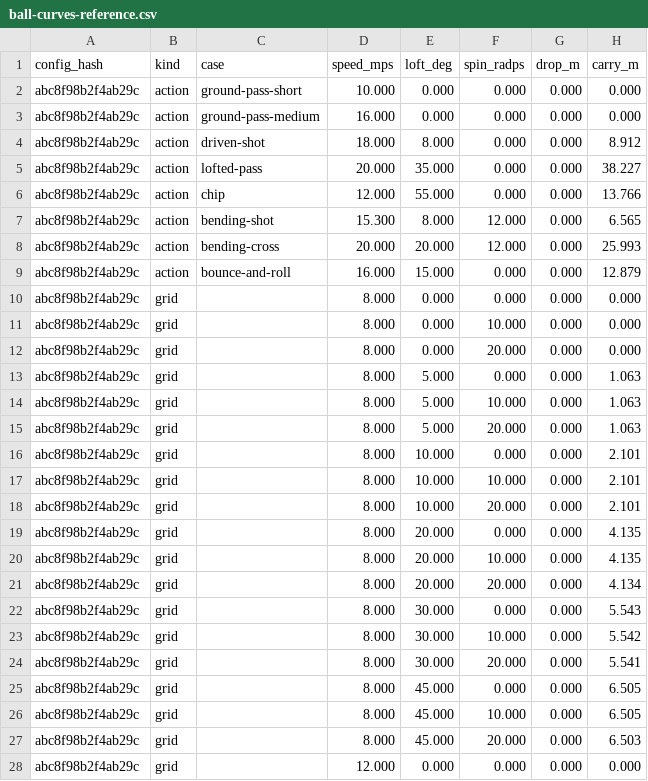
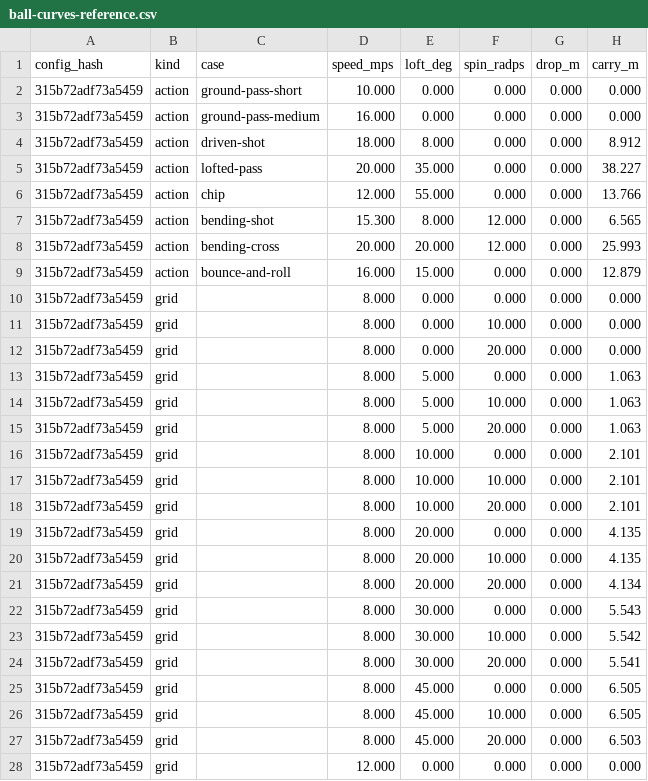
Before and after one commit to enkeldesign/eleven, a CSV file: docs/simulation/ball-curves-reference.csv, drawn as a sheet; only a part is shown; the diff covers the shown part only; the diff names each change by its address in the sheet, - before the commit and + after, or states it on an @@ line.

```diff
--- a/docs/simulation/ball-curves-reference.csv
+++ b/docs/simulation/ball-curves-reference.csv
-A2:A28 (config_hash): abc8f98b2f4ab29c
+A2:A28 (config_hash): 315b72adf73a5459
```
Also changed, not shown: 95 edited cells elsewhere in this file, docs/simulation/air-curves-reference.csv, docs/simulation/challenge-reference.csv, 22 other files.
